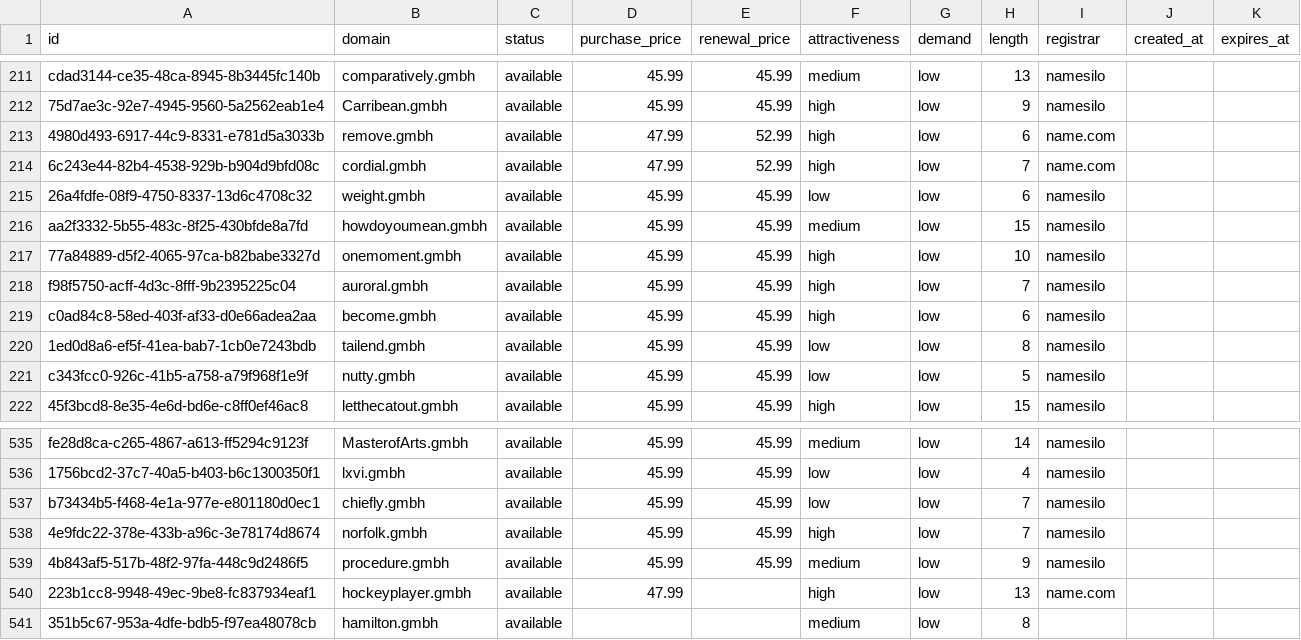
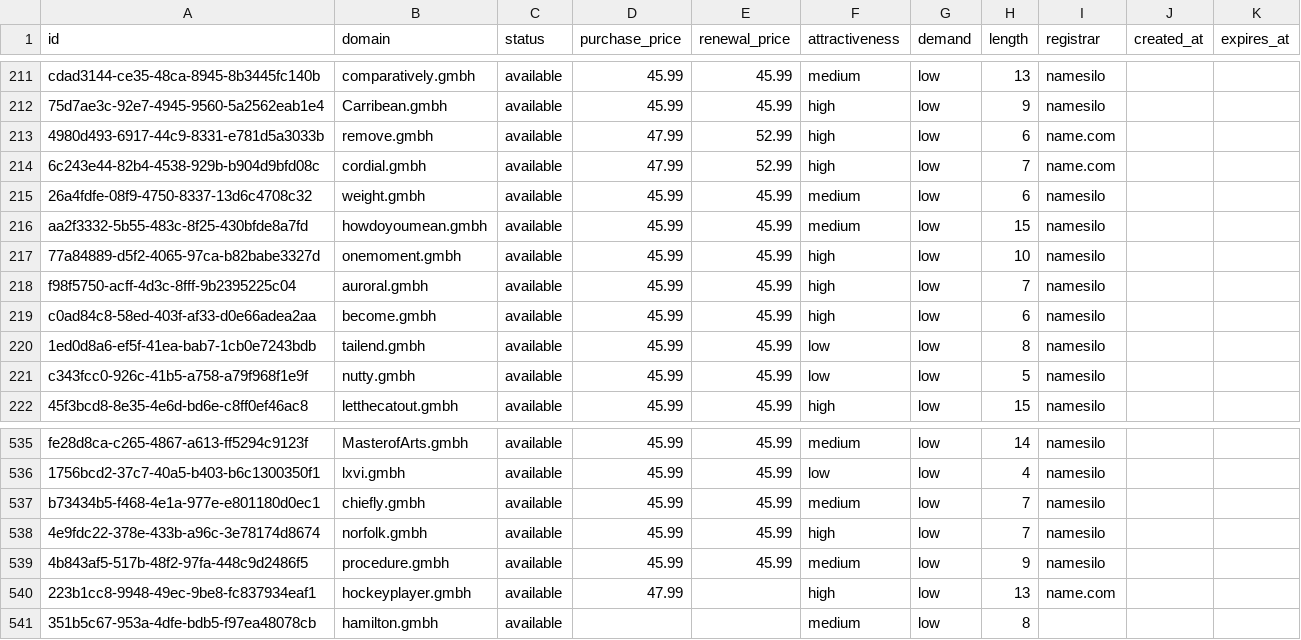
Before and after one commit to UniqueDomains/gmbh-oneword-domains, a CSV file: gmbh.csv, drawn as a sheet; only a part is shown, gaps mark what is left out.

Commit message:
Domains update

```diff
--- a/gmbh.csv
+++ b/gmbh.csv
@@ -214,3 +214,3 @@ cdad3144-ce35-48ca-8945-8b3445fc140b,comparatively.gmbh,available,45.99,45.99,me
 6c243e44-82b4-4538-929b-b904d9bfd08c,cordial.gmbh,available,47.99,52.99,high,low,7,name.com,,
-26a4fdfe-08f9-4750-8337-13d6c4708c32,weight.gmbh,available,45.99,45.99,low,low,6,namesilo,,
+26a4fdfe-08f9-4750-8337-13d6c4708c32,weight.gmbh,available,45.99,45.99,medium,low,6,namesilo,,
 aa2f3332-5b55-483c-8f25-430bfde8a7fd,howdoyoumean.gmbh,available,45.99,45.99,medium,low,15,namesilo,,
@@ -536,3 +536,3 @@ fe28d8ca-c265-4867-a613-ff5294c9123f,MasterofArts.gmbh,available,45.99,45.99,med
 1756bcd2-37c7-40a5-b403-b6c1300350f1,lxvi.gmbh,available,45.99,45.99,low,low,4,namesilo,,
-b73434b5-f468-4e1a-977e-e801180d0ec1,chiefly.gmbh,available,45.99,45.99,low,low,7,namesilo,,
+b73434b5-f468-4e1a-977e-e801180d0ec1,chiefly.gmbh,available,45.99,45.99,medium,low,7,namesilo,,
 4e9fdc22-378e-433b-a96c-3e78174d8674,norfolk.gmbh,available,45.99,45.99,high,low,7,namesilo,,
```
Also changed, not shown: 4 other files.
